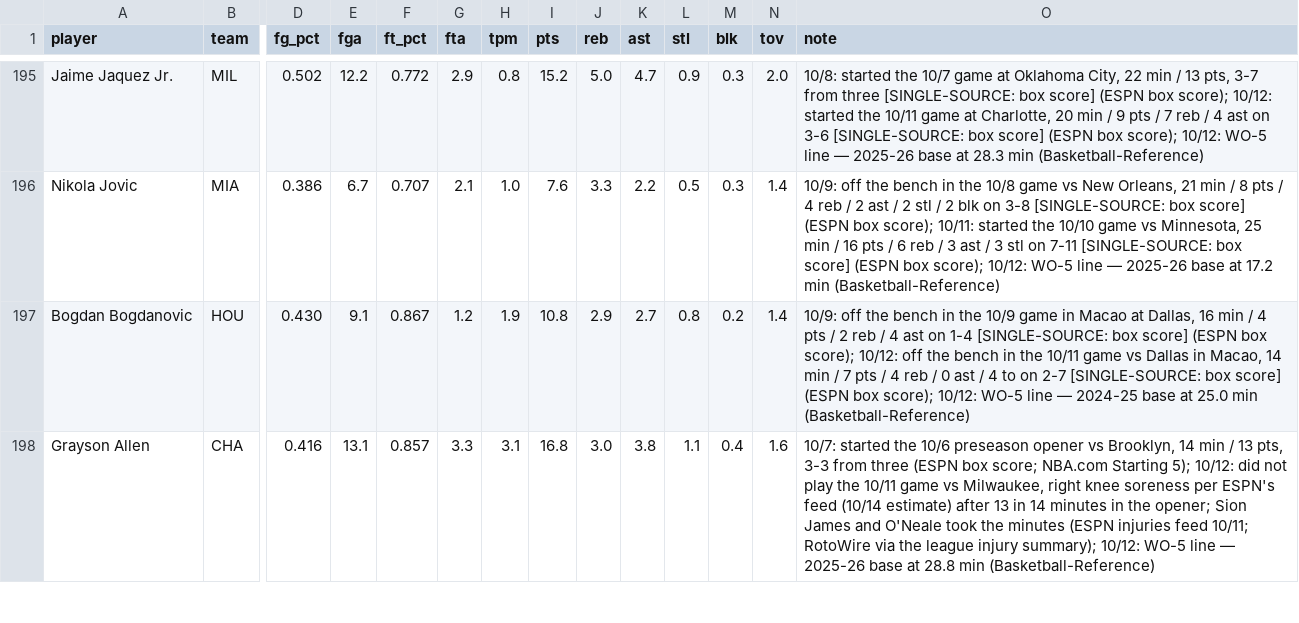
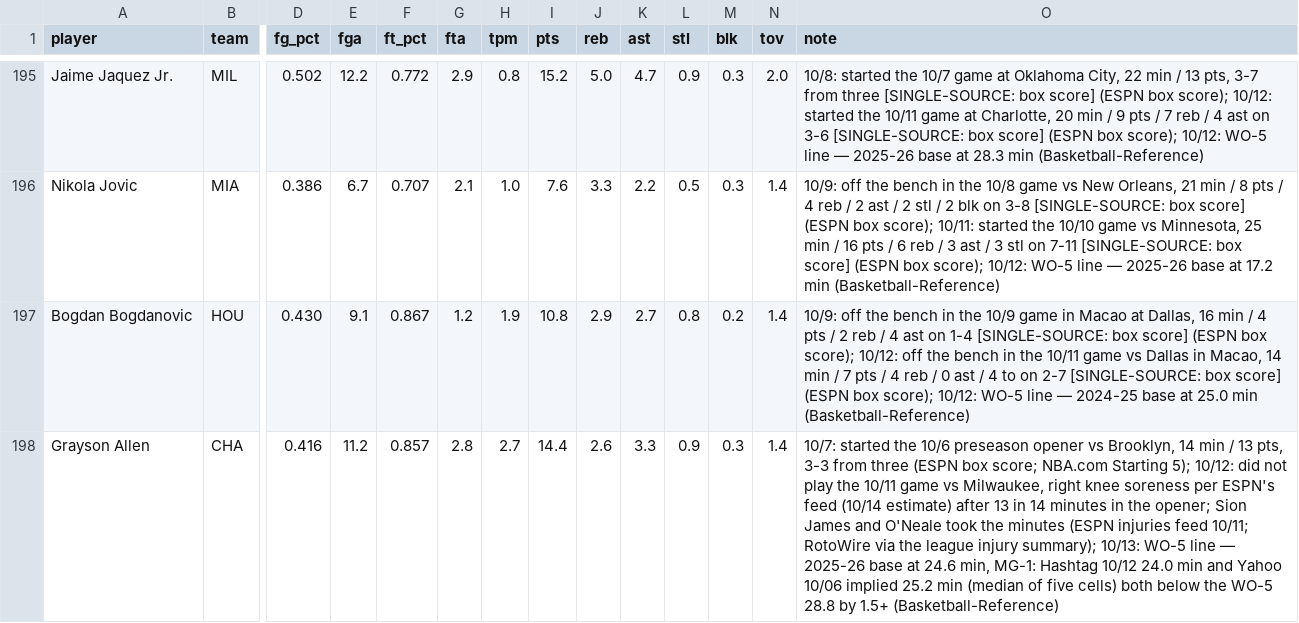
Before and after one commit to nic095layson/yahoo-fantasy-basketball, a CSV file: data/players.csv, drawn as a sheet; only a part is shown, gaps mark what is left out; the diff covers the shown part only; the diff names each change by its address in the sheet, - before the commit and + after, or states it on an @@ line.

```diff
--- a/data/players.csv
+++ b/data/players.csv
-E198 (fga): 13.1
+E198 (fga): 11.2
-G198 (fta): 3.3
+G198 (fta): 2.8
-H198 (tpm): 3.1
+H198 (tpm): 2.7
-I198 (pts): 16.8
+I198 (pts): 14.4
-J198 (reb): 3.0
+J198 (reb): 2.6
-K198 (ast): 3.8
+K198 (ast): 3.3
-L198 (stl): 1.1
+L198 (stl): 0.9
-M198 (blk): 0.4
+M198 (blk): 0.3
-N198 (tov): 1.6
+N198 (tov): 1.4
-O198 (note): …injury summary); 10/12: WO-5 line — 2025-26 base at 28.8 min (Basketball-Reference)
+O198 (note): …injury summary); 10/13: WO-5 line — 2025-26 base at 24.6 min, MG-1: Hashtag 10/12 24.0 min and Yahoo 10/06 implied 25.2 min (median of five cells) both below the WO-5 28.8 by 1.5+ (Basketball-Reference)
```
Also changed, not shown: 127 edited cells elsewhere in this file, data/kit-snapshot.csv, 15 other files.
